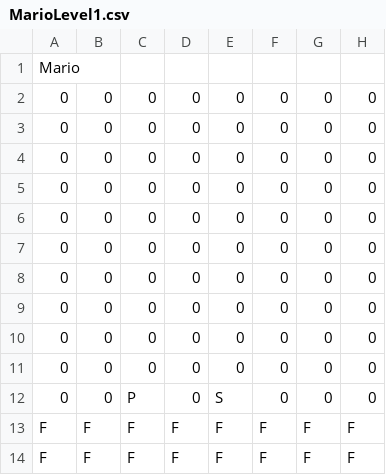
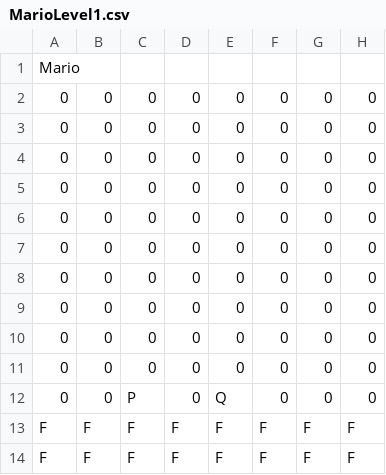
Before and after one commit to samarthlamba/Object_Oriented_Game_Architecture, a CSV file: src/resources/MarioLevel1.csv, drawn as a sheet; only a part is shown; the diff names each change by its address in the sheet, - before the commit and + after, or states it on an @@ line.

```diff
--- a/src/resources/MarioLevel1.csv
+++ b/src/resources/MarioLevel1.csv
-E12: S
+E12: Q
```
Also changed, not shown: 1 other file.
